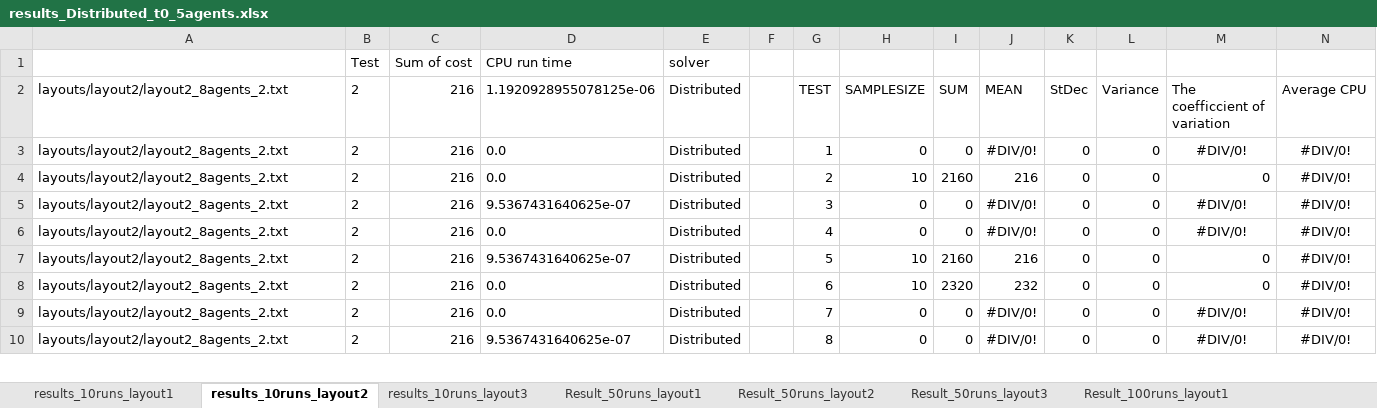
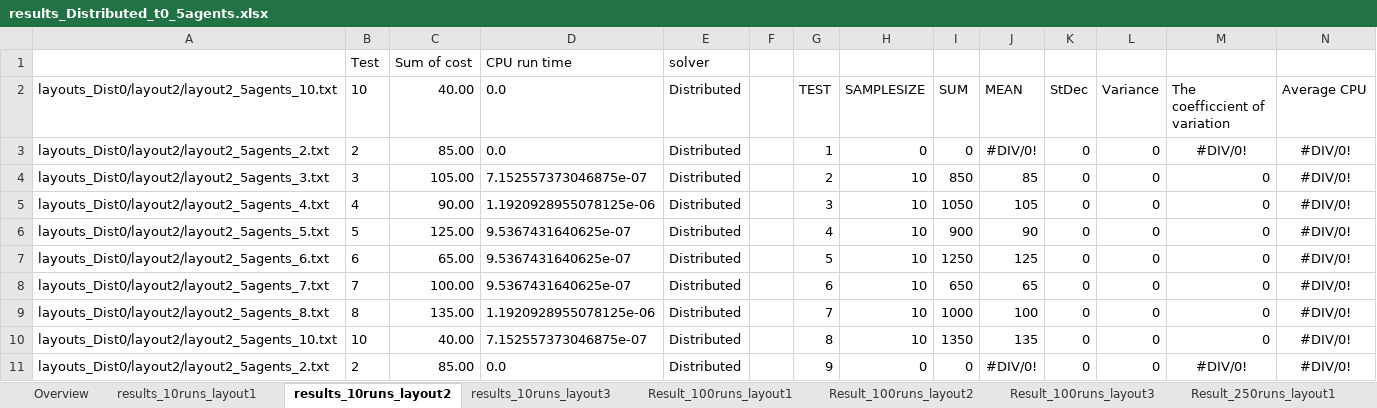
Before and after one commit to woutersouge/AE4422, an Excel workbook: Results/results_Distributed_t0_5agents.xlsx, sheet results_10runs_layout2, drawn as a sheet; only a part is shown; values as stored, in another font and other column widths than the file's, no borders; removed rows and columns are numbered as before the commit, all else as after; the diff covers the shown part only; the diff names each change by its address in the sheet, - before the commit and + after, or states it on an @@ line.

Commit message:
results and return when no solution

```diff
--- a/Results/results_Distributed_t0_5agents.xlsx (sheet results_10runs_layout2)
+++ b/Results/results_Distributed_t0_5agents.xlsx (sheet results_10runs_layout2)
-sheet tab: Result_50runs_layout1
+sheet tab: Result_250runs_layout1
+sheet tab: Overview
@@ sheet tab order changed: Overview | results_10runs_layout1 | results_10runs_layout2 | results_10runs_layout3 | Result_100runs_layout1 | Result_100runs_layout2 | Result_100runs_layout3 | Result_250runs_layout1 @@
-A2: layouts/layout2/layout2_8agents_2.txt
+A2: layouts_Dist0/layout2/layout2_5agents_10.txt
-B2: 2
+B2: 10
-C2: 216
+C2: 40.00
-D2: 1.1920928955078125e-06
+D2: 0.0
-A3: layouts/layout2/layout2_8agents_2.txt
+A3: layouts_Dist0/layout2/layout2_5agents_2.txt
-C3 (40.00): 216
+C3 (40.00): 85.00
-A4: layouts/layout2/layout2_8agents_2.txt
+A4: layouts_Dist0/layout2/layout2_5agents_3.txt
-B4 (10): 2
+B4 (10): 3
-C4 (40.00): 216
+C4 (40.00): 105.00
-D4 (0.0): 0.0
+D4 (0.0): 7.152557373046875e-07
-I4 (SUM): 2160
+I4 (SUM): 850
-J4 (MEAN): 216
+J4 (MEAN): 85
-row 5: layouts/layout2/layout2_8agents_2.txt | 2 | 216 | 9.5367431640625e-07 | Distributed |  | 3 | 0 | 0 | #DIV/0! | 0 | 0 | #DIV/0! | #DIV/0!
-row 6: layouts/layout2/layout2_8agents_2.txt | 2 | 216 | 0.0 | Distributed |  | 4 | 0 | 0 | #DIV/0! | 0 | 0 | #DIV/0! | #DIV/0!
+row 5: layouts_Dist0/layout2/layout2_5agents_4.txt | 4 | 90.00 | 1.1920928955078125e-06 | Distributed |  | 3 | 10 | 1050 | 105 | 0 | 0 | 0 | #DIV/0!
+row 6: layouts_Dist0/layout2/layout2_5agents_5.txt | 5 | 125.00 | 9.5367431640625e-07 | Distributed |  | 4 | 10 | 900 | 90 | 0 | 0 | 0 | #DIV/0!
-A7: layouts/layout2/layout2_8agents_2.txt
+A7: layouts_Dist0/layout2/layout2_5agents_6.txt
-B7 (10): 2
+B7 (10): 6
-C7 (40.00): 216
+C7 (40.00): 65.00
-I7 (SUM): 2160
+I7 (SUM): 1250
-J7 (MEAN): 216
+J7 (MEAN): 125
-A8: layouts/layout2/layout2_8agents_2.txt
+A8: layouts_Dist0/layout2/layout2_5agents_7.txt
-B8 (10): 2
+B8 (10): 7
-C8 (40.00): 216
+C8 (40.00): 100.00
-D8 (0.0): 0.0
+D8 (0.0): 9.5367431640625e-07
-I8 (SUM): 2320
+I8 (SUM): 650
-J8 (MEAN): 232
+J8 (MEAN): 65
+row 9: layouts_Dist0/layout2/layout2_5agents_8.txt | 8 | 135.00 | 1.1920928955078125e-06 | Distributed |  | 7 | 10 | 1000 | 100 | 0 | 0 | 0 | #DIV/0!
+row 10: layouts_Dist0/layout2/layout2_5agents_10.txt | 10 | 40.00 | 7.152557373046875e-07 | Distributed |  | 8 | 10 | 1350 | 135 | 0 | 0 | 0 | #DIV/0!
-A11: layouts/layout2/layout2_8agents_2.txt
+A11: layouts_Dist0/layout2/layout2_5agents_2.txt
-C11 (40.00): 216
+C11 (40.00): 85.00
-G11 (TEST): 7
+G11 (TEST): 9
-row 10: layouts/layout2/layout2_8agents_2.txt | 2 | 216 | 9.5367431640625e-07 | Distributed |  | 8 | 0 | 0 | #DIV/0! | 0 | 0 | #DIV/0! | #DIV/0!
```
Also changed, not shown: 43 added rows, 4 removed rows, 89 edited cells and cell formats elsewhere in this sheet, sheet Result_100runs_layout1, sheet results_10runs_layout1, sheet results_10runs_layout3, other sheet tabs, formulas that keep their value, Results/results_Distributed_t0_8agents.xlsx, 49 other files.
